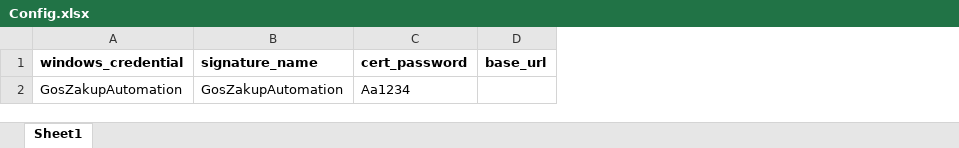
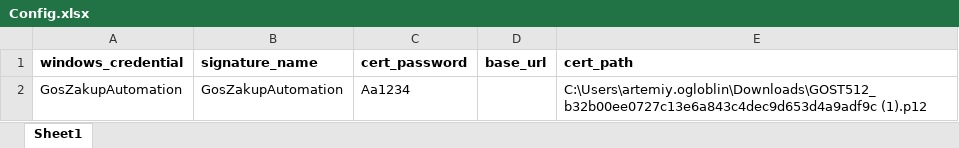
Before and after one commit to TrueCookie/GosZakupAutomation, an Excel workbook: data/Config.xlsx, sheet Sheet1, drawn as a sheet; values as stored, in another font and other column widths than the file's, no borders; the diff names each change by its address in the sheet, - before the commit and + after, or states it on an @@ line.

```diff
--- a/data/Config.xlsx (sheet Sheet1)
+++ b/data/Config.xlsx (sheet Sheet1)
+column E (cert_path), row 2: C:\Users\artemiy.ogloblin\Downloads\GOST512_b32b00ee0727c13e6a843c4dec9d653d4a9adf9c (1).p12
```
Also changed, not shown: 9 other files.
